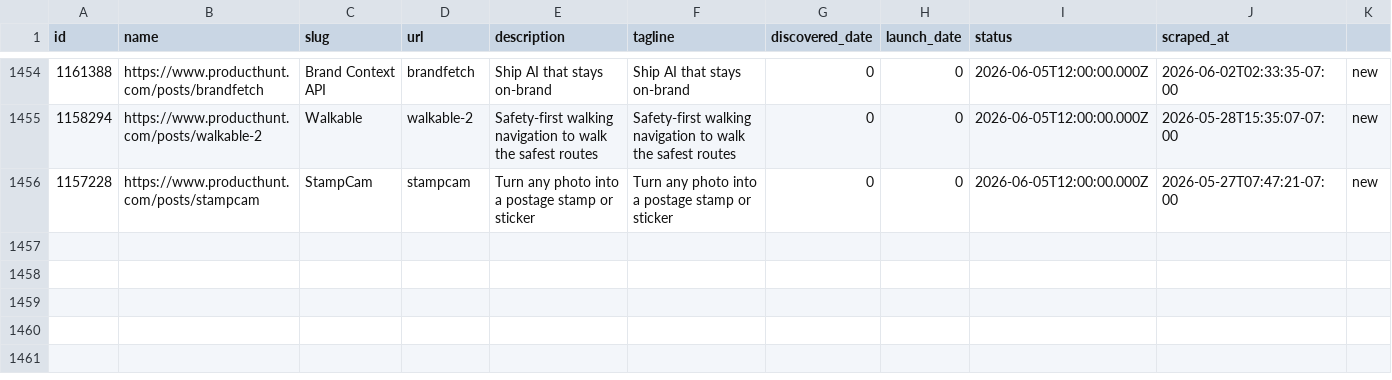
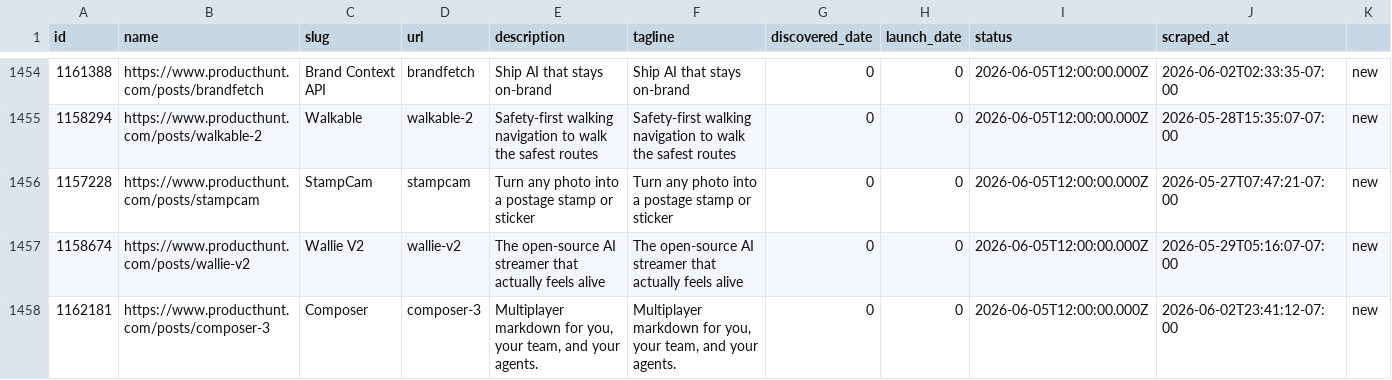
Before and after one commit to jasonmatthewrowe/product-hunt-tracker, a CSV file: products.csv, drawn as a sheet; only a part is shown, gaps mark what is left out; rows hold the shown columns only; the diff names each change by its address in the sheet, - before the commit and + after, or states it on an @@ line.

```diff
--- a/products.csv
+++ b/products.csv
+row 1457: 1158674 | https://www.producthunt.com/posts/wallie-v2 | Wallie V2 | wallie-v2 | The open-source AI streamer that actually feels alive | The open-source AI streamer that actually feels alive | 0 | 0 | 2026-06-05T12:00:00.000Z | 2026-05-29T05:16:07-07:00 | new
+row 1458: 1162181 | https://www.producthunt.com/posts/composer-3 | Composer | composer-3 | Multiplayer markdown for you, your team, and your agents. | Multiplayer markdown for you, your team, and your agents. | 0 | 0 | 2026-06-05T12:00:00.000Z | 2026-06-02T23:41:12-07:00 | new
```
